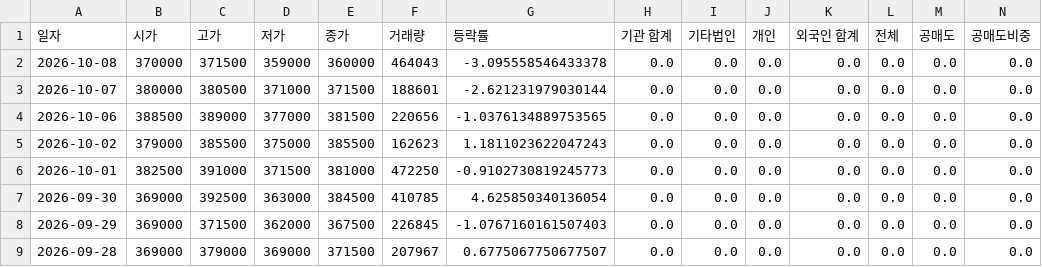
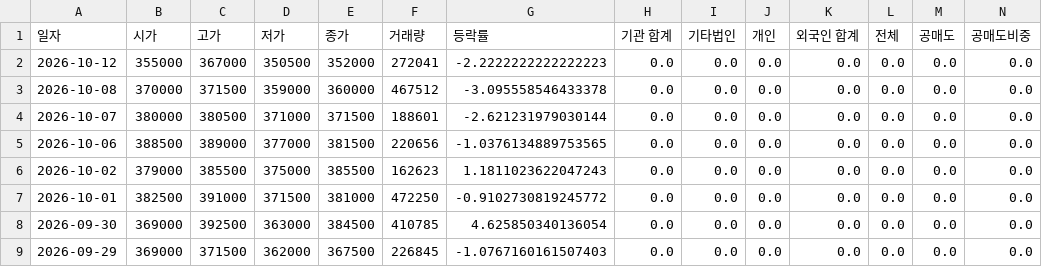
Before and after one commit to ccyun95/Automobile_robot_work, a CSV file: data/Hyundai_Mobis_012330_stock_data.csv, drawn as a sheet; only a part is shown; the shorter side is filled out with more unchanged rows; addresses are those after the commit; rows hold the shown columns only; the diff names each change by its address in the sheet, - before the commit and + after, or states it on an @@ line.

```diff
--- a/data/Hyundai_Mobis_012330_stock_data.csv
+++ b/data/Hyundai_Mobis_012330_stock_data.csv
+row 2: 2026-10-12 | 355000 | 367000 | 350500 | 352000 | 272041 | -2.2222222222222223 | 0.0 | 0.0 | 0.0 | 0.0 | 0.0 | 0.0 | 0.0
-F3 (거래량): 464043
+F3 (거래량): 467512
-G7 (등락률): -0.9102730819245773
+G7 (등락률): -0.9102730819245772
```
Also changed, not shown: data/Hyundai_Autoever_307950_stock_data.csv, data/Hyundi_005380_stock_data.csv, 18 other files.
